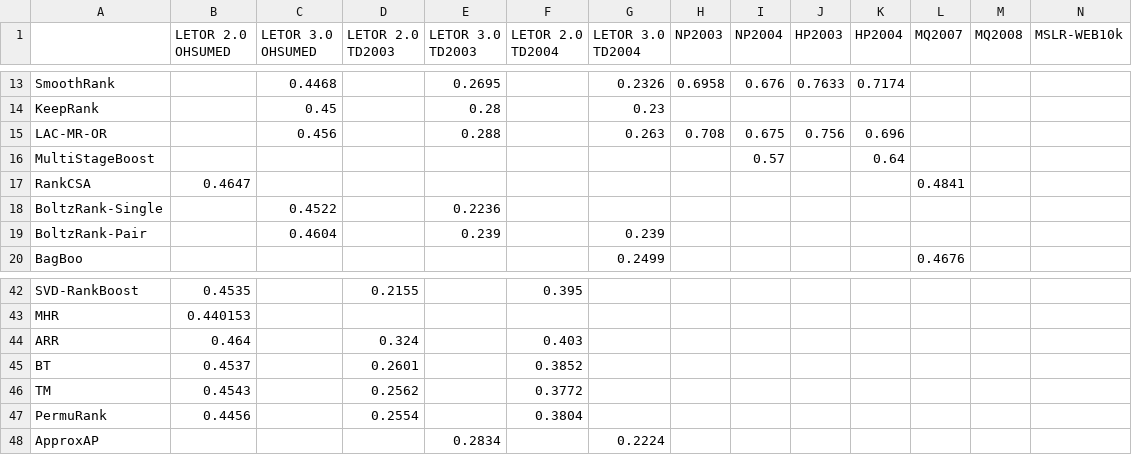
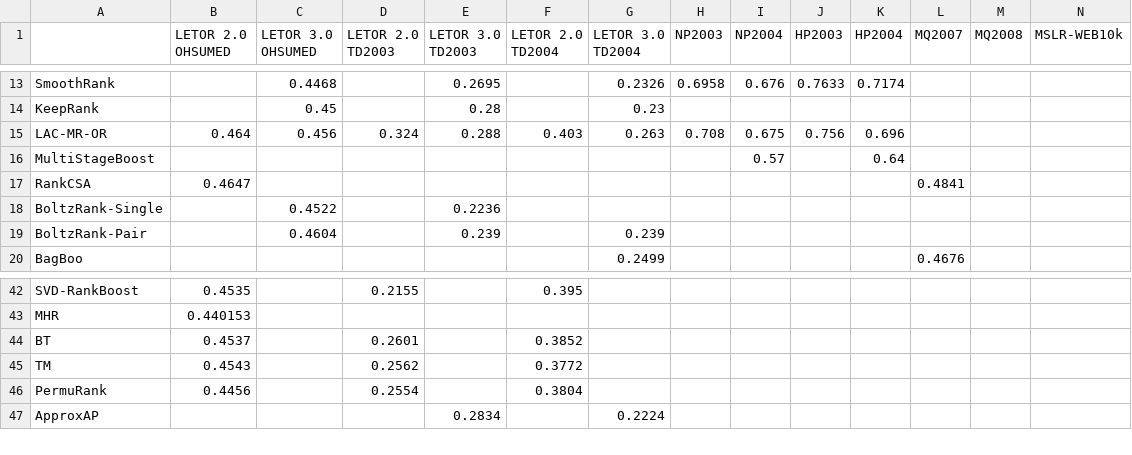
Before and after one commit to TaXxER/Afstuderen, a CSV file: method_selection/map_results.csv, drawn as a sheet; only a part is shown, gaps mark what is left out; rows hold the shown columns only; the diff names each change by its address in the sheet, - before the commit and + after, or states it on an @@ line.

```diff
--- a/method_selection/map_results.csv
+++ b/method_selection/map_results.csv
-B15 (LETOR 2.0 OHSUMED): (empty)
+B15 (LETOR 2.0 OHSUMED): 0.464
-D15 (LETOR 2.0 TD2003): (empty)
+D15 (LETOR 2.0 TD2003): 0.324
-F15 (LETOR 2.0 TD2004): (empty)
+F15 (LETOR 2.0 TD2004): 0.403
-row 44: ARR | 0.464 |  | 0.324 |  | 0.403
```
Also changed, not shown: 1 other file.
